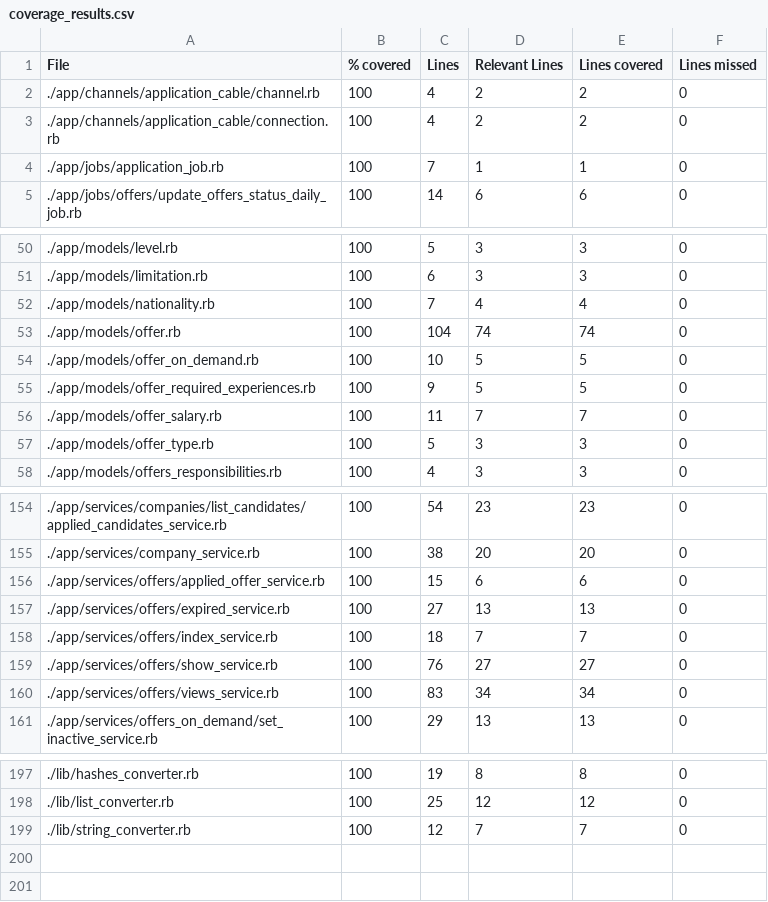
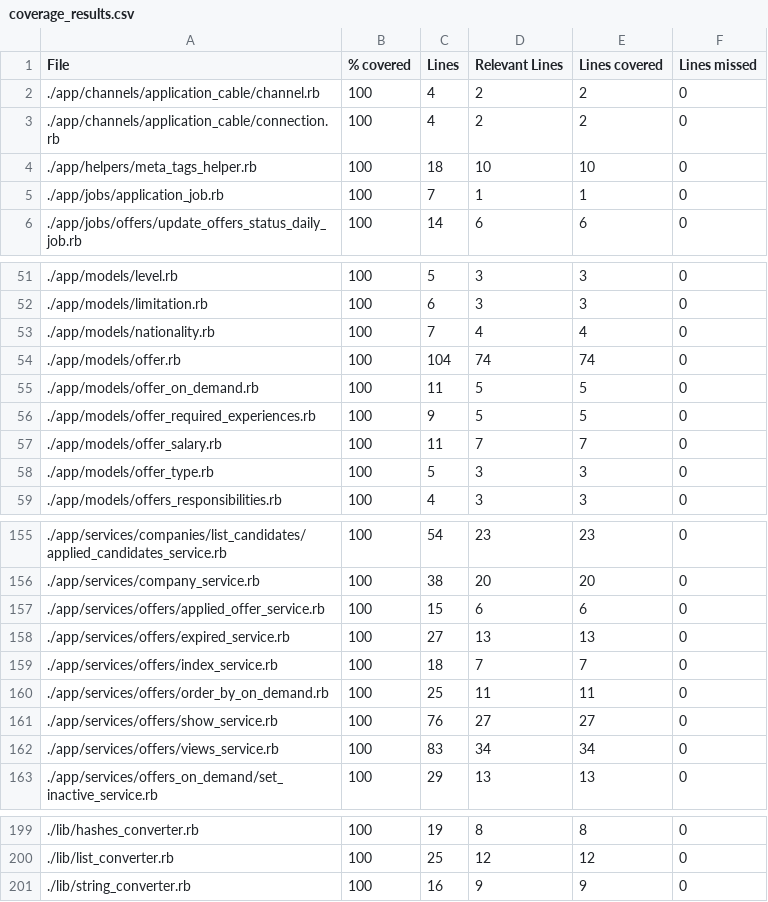
Before and after one commit to vlaguzman/hoytrabajas, a CSV file: coverage_results.csv, drawn as a sheet; only a part is shown, gaps mark what is left out.

```diff
--- a/coverage_results.csv
+++ b/coverage_results.csv
@@ -3,2 +3,3 @@ File,% covered,Lines,Relevant Lines,Lines covered,Lines missed
 "./app/channels/application_cable/connection.rb",100,4,2,2,0
+"./app/helpers/meta_tags_helper.rb",100,18,10,10,0
 "./app/jobs/application_job.rb",100,7,1,1,0
@@ -53,3 +54,3 @@ File,% covered,Lines,Relevant Lines,Lines covered,Lines missed
 "./app/models/offer.rb",100,104,74,74,0
-"./app/models/offer_on_demand.rb",100,10,5,5,0
+"./app/models/offer_on_demand.rb",100,11,5,5,0
 "./app/models/offer_required_experiences.rb",100,9,5,5,0
@@ -158,2 +159,3 @@ File,% covered,Lines,Relevant Lines,Lines covered,Lines missed
 "./app/services/offers/index_service.rb",100,18,7,7,0
+"./app/services/offers/order_by_on_demand.rb",100,25,11,11,0
 "./app/services/offers/show_service.rb",100,76,27,27,0
@@ -198,2 +200,2 @@ File,% covered,Lines,Relevant Lines,Lines covered,Lines missed
 "./lib/list_converter.rb",100,25,12,12,0
-"./lib/string_converter.rb",100,12,7,7,0
+"./lib/string_converter.rb",100,16,9,9,0
```
Also changed, not shown: 14 other files.
